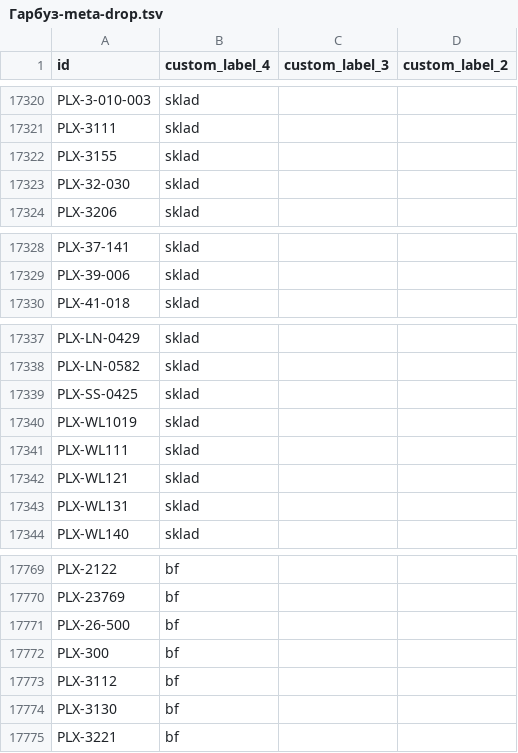
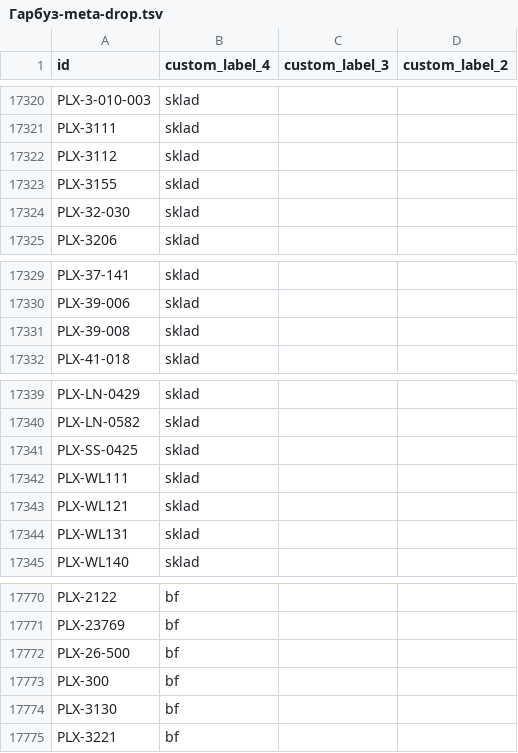
Before and after one commit to enagrosvit-beep/pub, a TSV file: feeds/Гарбуз-meta-drop.tsv, drawn as a sheet; only a part is shown, gaps mark what is left out; removed rows and columns are numbered as before the commit, all else as after; the diff names each change by its address in the sheet, - before the commit and + after, or states it on an @@ line.

```diff
--- a/feeds/Гарбуз-meta-drop.tsv
+++ b/feeds/Гарбуз-meta-drop.tsv
+row 17322: PLX-3112 | sklad
+row 17331: PLX-39-008 | sklad
-row 17340: PLX-WL1019 | sklad
-row 17773: PLX-3112 | bf
```
Also changed, not shown: feeds/Едім-labels.tsv, feeds/Тиква-labels.tsv, 2 other files.
